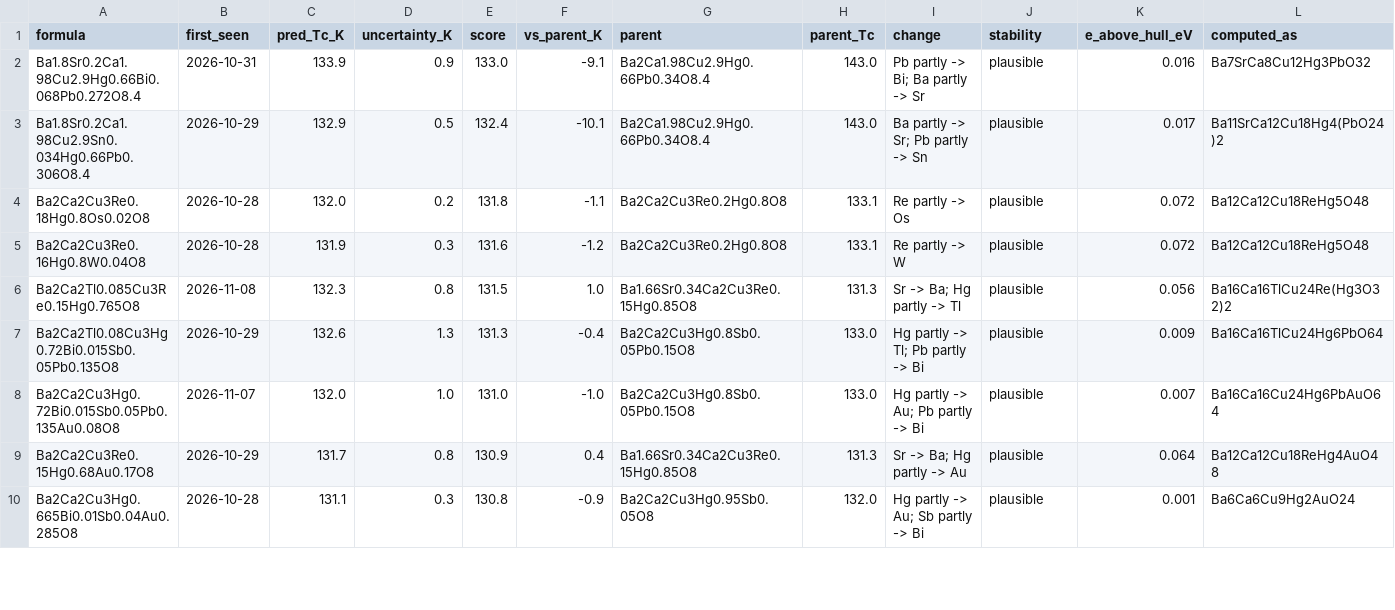
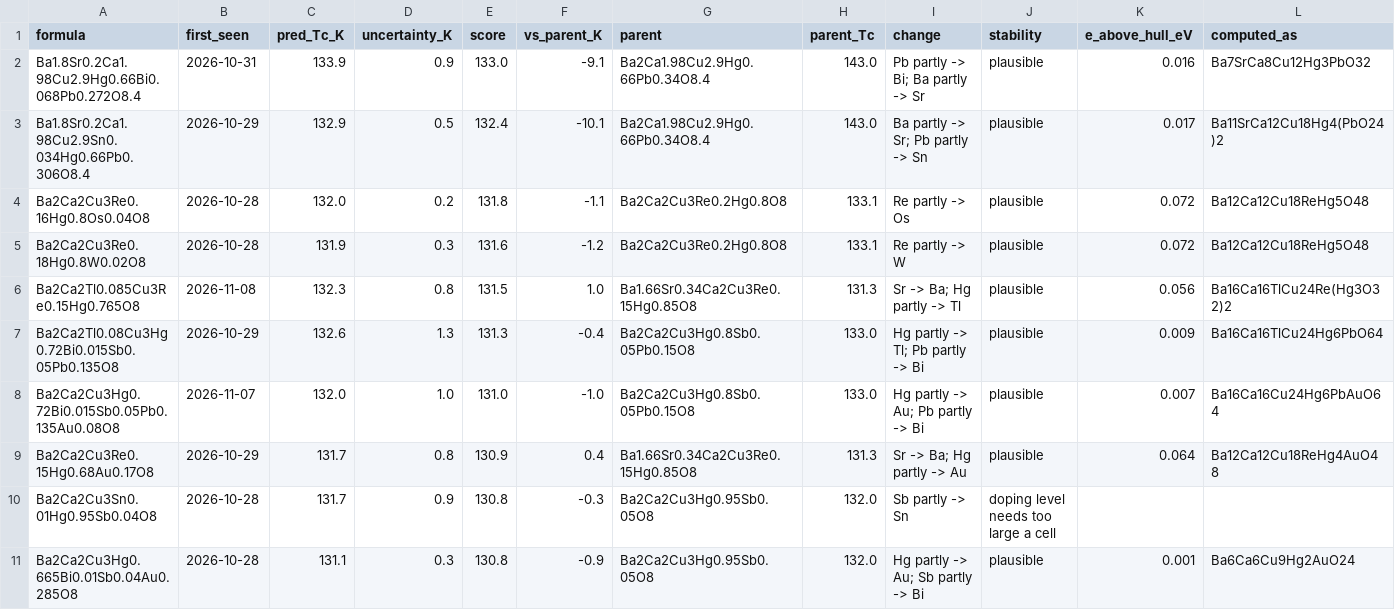
Before and after one commit to jasonbrelsford/superconductor-screen, a CSV file: results/2026-11-19/highest.csv, drawn as a sheet; only a part is shown; the diff covers the shown part only.

```diff
--- a/results/2026-11-19/highest.csv
+++ b/results/2026-11-19/highest.csv
@@ -3,4 +3,4 @@ Ba1.8Sr0.2Ca1.98Cu2.9Hg0.66Bi0.068Pb0.272O8.4,2026-10-31,133.9,0.9,133.0,-9.1,Ba
 Ba1.8Sr0.2Ca1.98Cu2.9Sn0.034Hg0.66Pb0.306O8.4,2026-10-29,132.9,0.5,132.4,-10.1,Ba2Ca1.98Cu2.9Hg0.66Pb0.34O8.4,143.0,Ba partly -> Sr; Pb partly -> Sn,plausible,0.017,Ba11SrCa12Cu18Hg4(PbO24)2
-Ba2Ca2Cu3Re0.18Hg0.8Os0.02O8,2026-10-28,132.0,0.2,131.8,-1.1,Ba2Ca2Cu3Re0.2Hg0.8O8,133.1,Re partly -> Os,plausible,0.072,Ba12Ca12Cu18ReHg5O48
-Ba2Ca2Cu3Re0.16Hg0.8W0.04O8,2026-10-28,131.9,0.3,131.6,-1.2,Ba2Ca2Cu3Re0.2Hg0.8O8,133.1,Re partly -> W,plausible,0.072,Ba12Ca12Cu18ReHg5O48
+Ba2Ca2Cu3Re0.16Hg0.8Os0.04O8,2026-10-28,132.0,0.2,131.8,-1.1,Ba2Ca2Cu3Re0.2Hg0.8O8,133.1,Re partly -> Os,plausible,0.072,Ba12Ca12Cu18ReHg5O48
+Ba2Ca2Cu3Re0.18Hg0.8W0.02O8,2026-10-28,131.9,0.3,131.6,-1.2,Ba2Ca2Cu3Re0.2Hg0.8O8,133.1,Re partly -> W,plausible,0.072,Ba12Ca12Cu18ReHg5O48
 Ba2Ca2Tl0.085Cu3Re0.15Hg0.765O8,2026-11-08,132.3,0.8,131.5,1.0,Ba1.66Sr0.34Ca2Cu3Re0.15Hg0.85O8,131.3,Sr -> Ba; Hg partly -> Tl,plausible,0.056,Ba16Ca16TlCu24Re(Hg3O32)2
@@ -9,2 +9,3 @@ Ba2Ca2Cu3Hg0.72Bi0.015Sb0.05Pb0.135Au0.08O8,2026-11-07,132.0,1.0,131.0,-1.0,Ba2C
 Ba2Ca2Cu3Re0.15Hg0.68Au0.17O8,2026-10-29,131.7,0.8,130.9,0.4,Ba1.66Sr0.34Ca2Cu3Re0.15Hg0.85O8,131.3,Sr -> Ba; Hg partly -> Au,plausible,0.064,Ba12Ca12Cu18ReHg4AuO48
+Ba2Ca2Cu3Sn0.01Hg0.95Sb0.04O8,2026-10-28,131.7,0.9,130.8,-0.3,Ba2Ca2Cu3Hg0.95Sb0.05O8,132.0,Sb partly -> Sn,doping level needs too large a cell,,
 Ba2Ca2Cu3Hg0.665Bi0.01Sb0.04Au0.285O8,2026-10-28,131.1,0.3,130.8,-0.9,Ba2Ca2Cu3Hg0.95Sb0.05O8,132.0,Hg partly -> Au; Sb partly -> Bi,plausible,0.001,Ba6Ca6Cu9Hg2AuO24
```
Also changed, not shown: 1 added row, 2 removed rows and 4 moved rows elsewhere in this file, results/2026-11-19/gain.csv, results/2026-11-19/noncuprate.csv, 6 other files.
